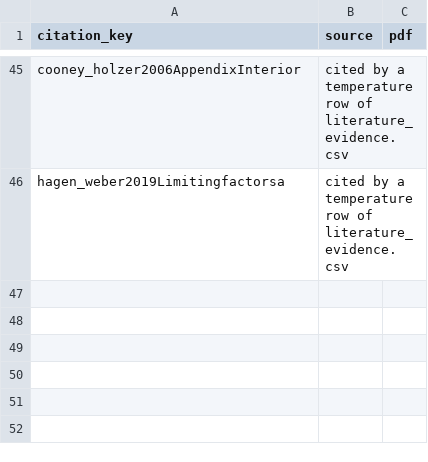
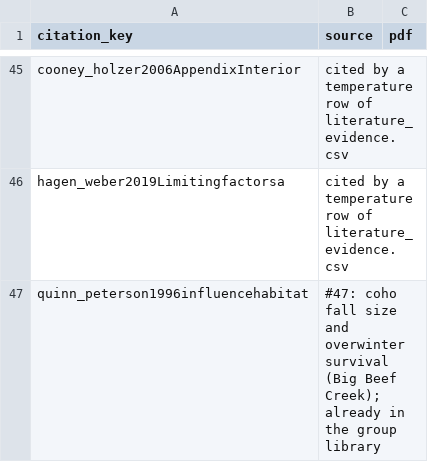
Before and after one commit to NewGraphEnvironment/knowledge, a CSV file: data/temperature_members.csv, drawn as a sheet; only a part is shown, gaps mark what is left out; the diff names each change by its address in the sheet, - before the commit and + after, or states it on an @@ line.

```diff
--- a/data/temperature_members.csv
+++ b/data/temperature_members.csv
+row 47: quinn_peterson1996influencehabitat | #47: coho fall size and overwinter survival (Big Beef Creek); already in the group library
```
Also changed, not shown: 8 other files.
